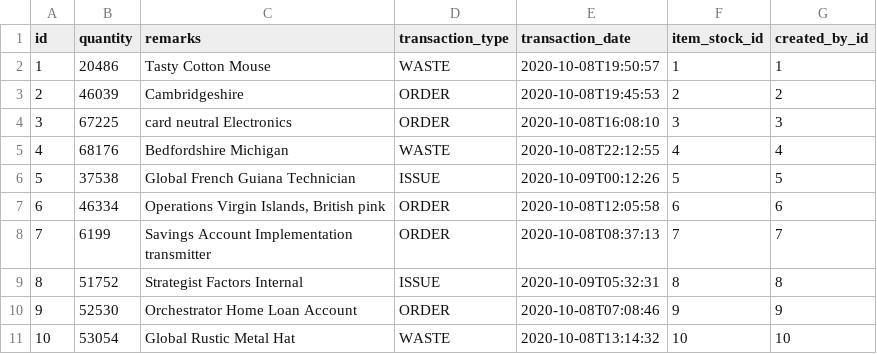
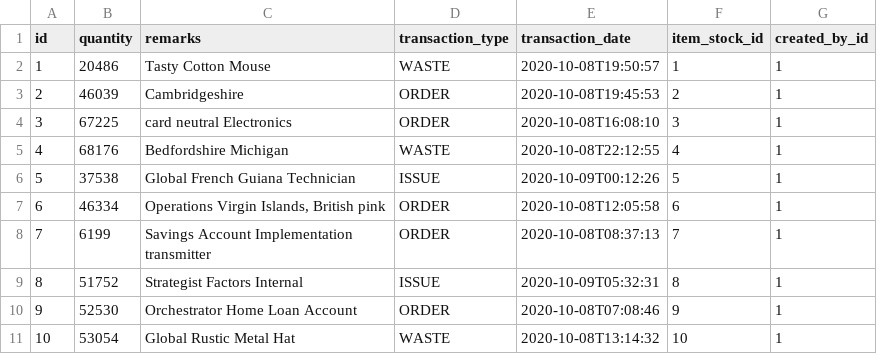
Before and after one commit to tharinduRE/cims-rest-api, a CSV file: src/main/resources/config/liquibase/fake-data/cims_item_transaction.csv, drawn as a sheet.

```diff
--- a/src/main/resources/config/liquibase/fake-data/cims_item_transaction.csv
+++ b/src/main/resources/config/liquibase/fake-data/cims_item_transaction.csv
@@ -2,10 +2,10 @@ id;quantity;remarks;transaction_type;transaction_date;item_stock_id;created_by_i
 1;20486;Tasty Cotton Mouse;WASTE;2020-10-08T19:50:57;1;1
-2;46039;Cambridgeshire;ORDER;2020-10-08T19:45:53;2;2
-3;67225;card neutral Electronics;ORDER;2020-10-08T16:08:10;3;3
-4;68176;Bedfordshire Michigan;WASTE;2020-10-08T22:12:55;4;4
-5;37538;Global French Guiana Technician;ISSUE;2020-10-09T00:12:26;5;5
-6;46334;Operations Virgin Islands, British pink;ORDER;2020-10-08T12:05:58;6;6
-7;6199;Savings Account Implementation transmitter;ORDER;2020-10-08T08:37:13;7;7
-8;51752;Strategist Factors Internal;ISSUE;2020-10-09T05:32:31;8;8
-9;52530;Orchestrator Home Loan Account;ORDER;2020-10-08T07:08:46;9;9
-10;53054;Global Rustic Metal Hat;WASTE;2020-10-08T13:14:32;10;10
+2;46039;Cambridgeshire;ORDER;2020-10-08T19:45:53;2;1
+3;67225;card neutral Electronics;ORDER;2020-10-08T16:08:10;3;1
+4;68176;Bedfordshire Michigan;WASTE;2020-10-08T22:12:55;4;1
+5;37538;Global French Guiana Technician;ISSUE;2020-10-09T00:12:26;5;1
+6;46334;Operations Virgin Islands, British pink;ORDER;2020-10-08T12:05:58;6;1
+7;6199;Savings Account Implementation transmitter;ORDER;2020-10-08T08:37:13;7;1
+8;51752;Strategist Factors Internal;ISSUE;2020-10-09T05:32:31;8;1
+9;52530;Orchestrator Home Loan Account;ORDER;2020-10-08T07:08:46;9;1
+10;53054;Global Rustic Metal Hat;WASTE;2020-10-08T13:14:32;10;1
```
Also changed, not shown: src/main/resources/config/liquibase/fake-data/cims_meas_units.csv, src/main/resources/config/liquibase/fake-data/cims_orders.csv, 8 other files.
